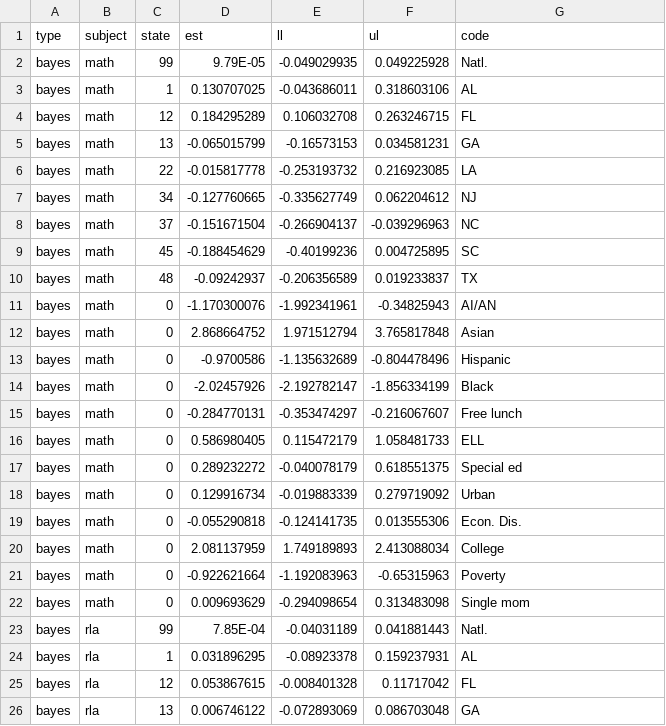
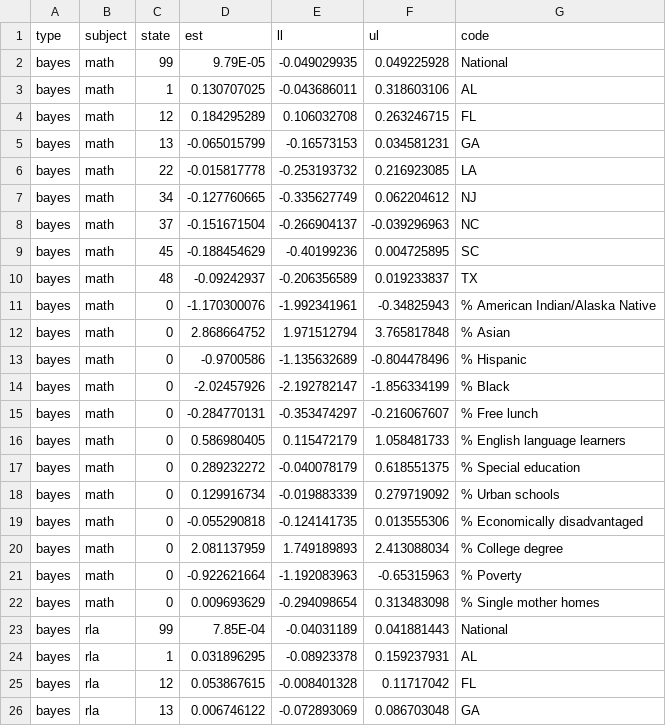
Before and after one commit to sparklabnyc/tropical_cyclones_educational_attainment_2022, a CSV file: output/model_output/hurricane_did_national.csv, drawn as a sheet; only a part is shown; the diff covers the shown part only.

```diff
--- a/output/model_output/hurricane_did_national.csv
+++ b/output/model_output/hurricane_did_national.csv
@@ -1,3 +1,3 @@
 type,subject,state,est,ll,ul,code
-bayes,math,99,9.79E-05,-0.049029935,0.049225928,Natl.
+bayes,math,99,9.79E-05,-0.049029935,0.049225928,National
 bayes,math,1,0.130707025,-0.043686011,0.318603106,AL
@@ -10,15 +10,15 @@ bayes,math,45,-0.188454629,-0.40199236,0.004725895,SC
 bayes,math,48,-0.09242937,-0.206356589,0.019233837,TX
-bayes,math,0,-1.170300076,-1.992341961,-0.34825943,AI/AN
-bayes,math,0,2.868664752,1.971512794,3.765817848,Asian
-bayes,math,0,-0.9700586,-1.135632689,-0.804478496,Hispanic
-bayes,math,0,-2.02457926,-2.192782147,-1.856334199,Black
-bayes,math,0,-0.284770131,-0.353474297,-0.216067607,Free lunch
-bayes,math,0,0.586980405,0.115472179,1.058481733,ELL
-bayes,math,0,0.289232272,-0.040078179,0.618551375,Special ed
-bayes,math,0,0.129916734,-0.019883339,0.279719092,Urban
-bayes,math,0,-0.055290818,-0.124141735,0.013555306,Econ. Dis.
-bayes,math,0,2.081137959,1.749189893,2.413088034,College
-bayes,math,0,-0.922621664,-1.192083963,-0.65315963,Poverty
-bayes,math,0,0.009693629,-0.294098654,0.313483098,Single mom
-bayes,rla,99,7.85E-04,-0.04031189,0.041881443,Natl.
+bayes,math,0,-1.170300076,-1.992341961,-0.34825943,% American Indian/Alaska Native
+bayes,math,0,2.868664752,1.971512794,3.765817848,% Asian
+bayes,math,0,-0.9700586,-1.135632689,-0.804478496,% Hispanic
+bayes,math,0,-2.02457926,-2.192782147,-1.856334199,% Black
+bayes,math,0,-0.284770131,-0.353474297,-0.216067607,% Free lunch
+bayes,math,0,0.586980405,0.115472179,1.058481733,% English language learners
+bayes,math,0,0.289232272,-0.040078179,0.618551375,% Special education
+bayes,math,0,0.129916734,-0.019883339,0.279719092, % Urban schools
+bayes,math,0,-0.055290818,-0.124141735,0.013555306,% Economically disadvantaged
+bayes,math,0,2.081137959,1.749189893,2.413088034,% College degree
+bayes,math,0,-0.922621664,-1.192083963,-0.65315963,% Poverty
+bayes,math,0,0.009693629,-0.294098654,0.313483098,% Single mother homes
+bayes,rla,99,7.85E-04,-0.04031189,0.041881443,National
 bayes,rla,1,0.031896295,-0.08923378,0.159237931,AL
```
Also changed, not shown: 12 edited cells elsewhere in this file, output/model_output/cyclones_did_national.csv, 11 other files.
